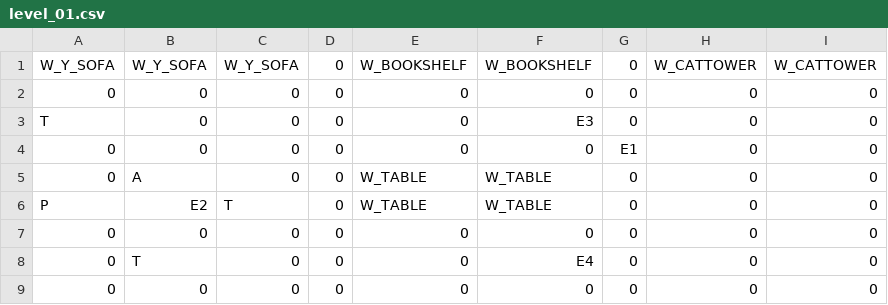
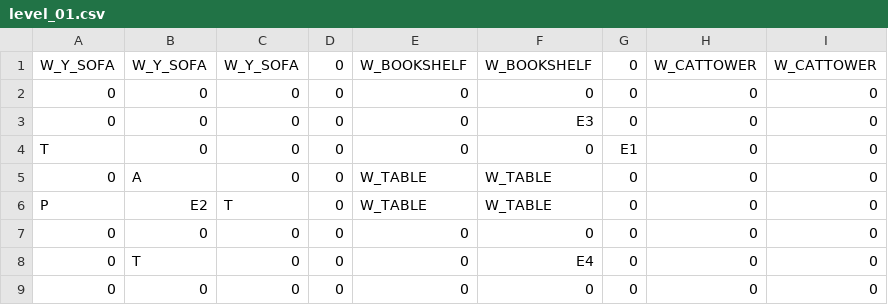
Before and after one commit to MtAkatsuki/Nekobutsuke, a CSV file: assets/level/level_01.csv, drawn as a sheet.

```diff
--- a/assets/level/level_01.csv
+++ b/assets/level/level_01.csv
@@ -2,4 +2,4 @@ W_Y_SOFA,W_Y_SOFA,W_Y_SOFA,0,W_BOOKSHELF,W_BOOKSHELF,0,W_CATTOWER,W_CATTOWER
 0,0,0,0,0,0,0,0,0
-T,0,0,0,0,E3,0,0,0
-0,0,0,0,0,0,E1,0,0
+0,0,0,0,0,E3,0,0,0
+T,0,0,0,0,0,E1,0,0
 0,A,0,0,W_TABLE,W_TABLE,0,0,0
```
Also changed, not shown: 5 other files.
